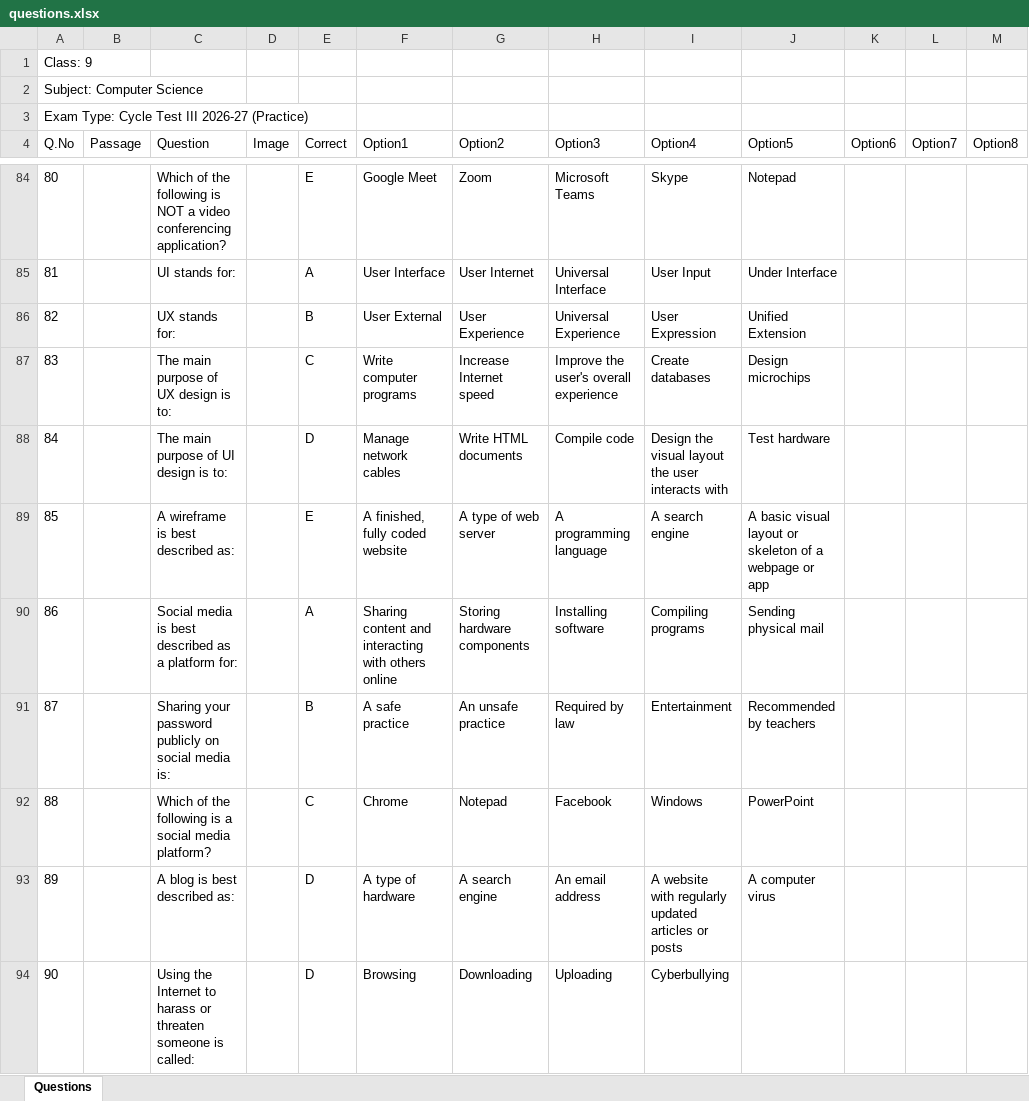
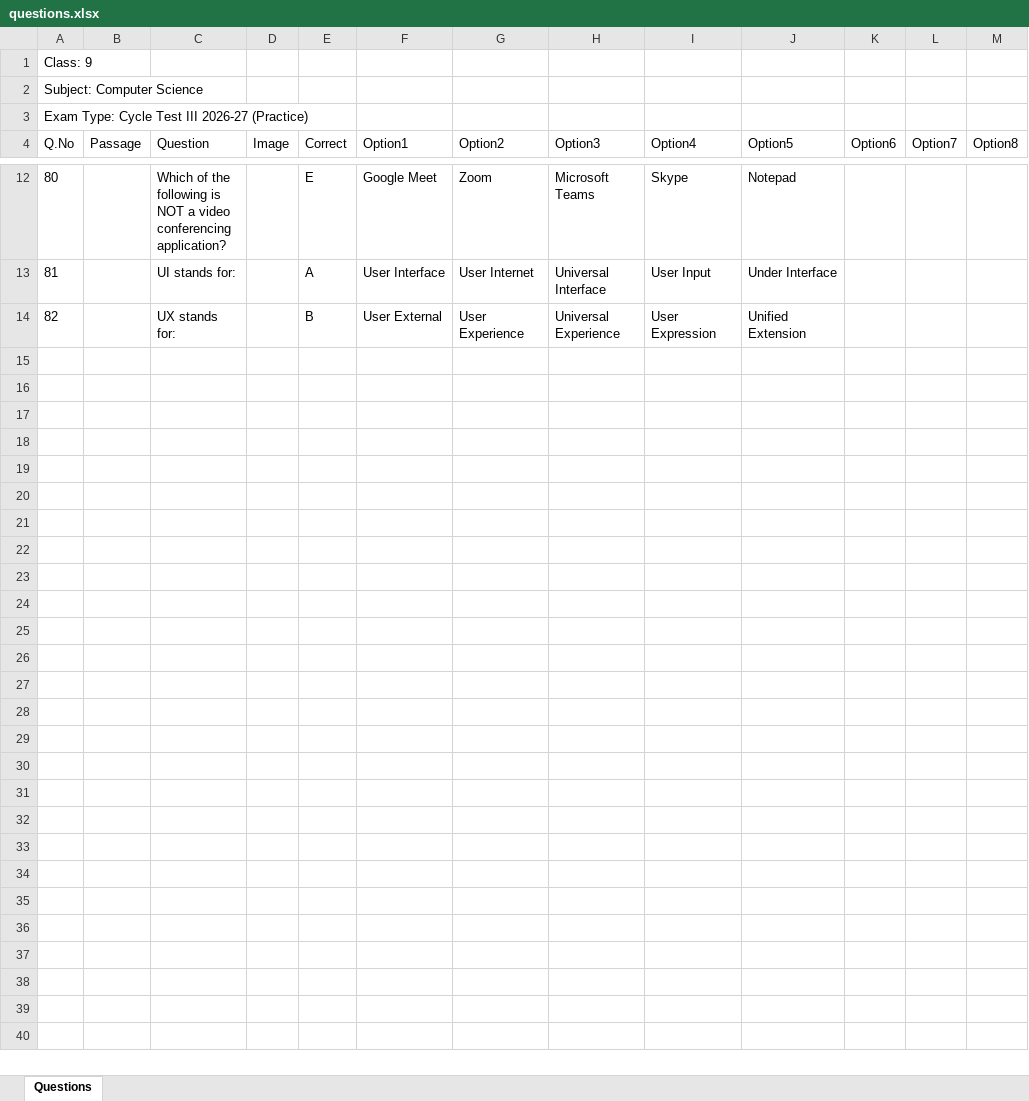
Before and after one commit to AnujMB/Quizweb, an Excel workbook: publish/Math/questions.xlsx, sheet Questions, drawn as a sheet; only a part is shown, gaps mark what is left out; values as stored, in another font and other column widths than the file's, no borders; the diff covers the shown part only; the diff names each change by its address in the sheet, - before the commit and + after, or states it on an @@ line.

```diff
--- a/publish/Math/questions.xlsx (sheet Questions)
+++ b/publish/Math/questions.xlsx (sheet Questions)
-row 87: 83 |  | The main purpose of UX design is to: |  | C | Write computer programs | Increase Internet speed | Improve the user's overall experience | Create databases | Design microchips
-row 88: 84 |  | The main purpose of UI design is to: |  | D | Manage network cables | Write HTML documents | Compile code | Design the visual layout the user interacts with | Test hardware
-row 89: 85 |  | A wireframe is best described as: |  | E | A finished, fully coded website | A type of web server | A programming language | A search engine | A basic visual layout or skeleton of a webpage or app
-row 90: 86 |  | Social media is best described as a platform for: |  | A | Sharing content and interacting with others online | Storing hardware components | Installing software | Compiling programs | Sending physical mail
-row 91: 87 |  | Sharing your password publicly on social media is: |  | B | A safe practice | An unsafe practice | Required by law | Entertainment | Recommended by teachers
-row 92: 88 |  | Which of the following is a social media platform? |  | C | Chrome | Notepad | Facebook | Windows | PowerPoint
-row 93: 89 |  | A blog is best described as: |  | D | A type of hardware | A search engine | An email address | A website with regularly updated articles or posts | A computer virus
-row 94: 90 |  | Using the Internet to harass or threaten someone is called: |  | D | Browsing | Downloading | Uploading | Cyberbullying
```
Also changed, not shown: 92 removed rows elsewhere in this sheet, publish/Radhika_Nepali/questions.xlsx, 54 other files.
